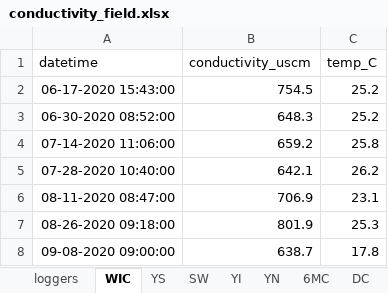
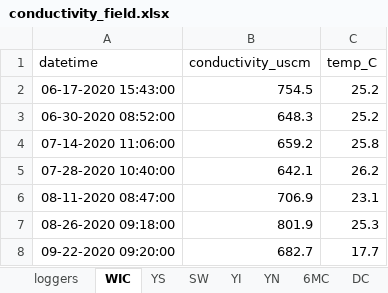
Before and after one commit to LinneaRock/CL_BUD, an Excel workbook: Data/conductivity_field.xlsx, sheet WIC, drawn as a sheet; values as stored, in another font and other column widths than the file's, no borders; removed rows and columns are numbered as before the commit, all else as after; the diff names each change by its address in the sheet, - before the commit and + after, or states it on an @@ line.

```diff
--- a/Data/conductivity_field.xlsx (sheet WIC)
+++ b/Data/conductivity_field.xlsx (sheet WIC)
-row 8: 09-08-2020 09:00:00 | 638.7 | 17.8
+row 8: 09-22-2020 09:20:00 | 682.7 | 17.7
```
Also changed, not shown: sheet YN, sheet YI, sheet 6MC, sheet DC, sheet SW, sheet PBMS, 2 more sheets, Data/chloride_field.xlsx, 2 other files.
